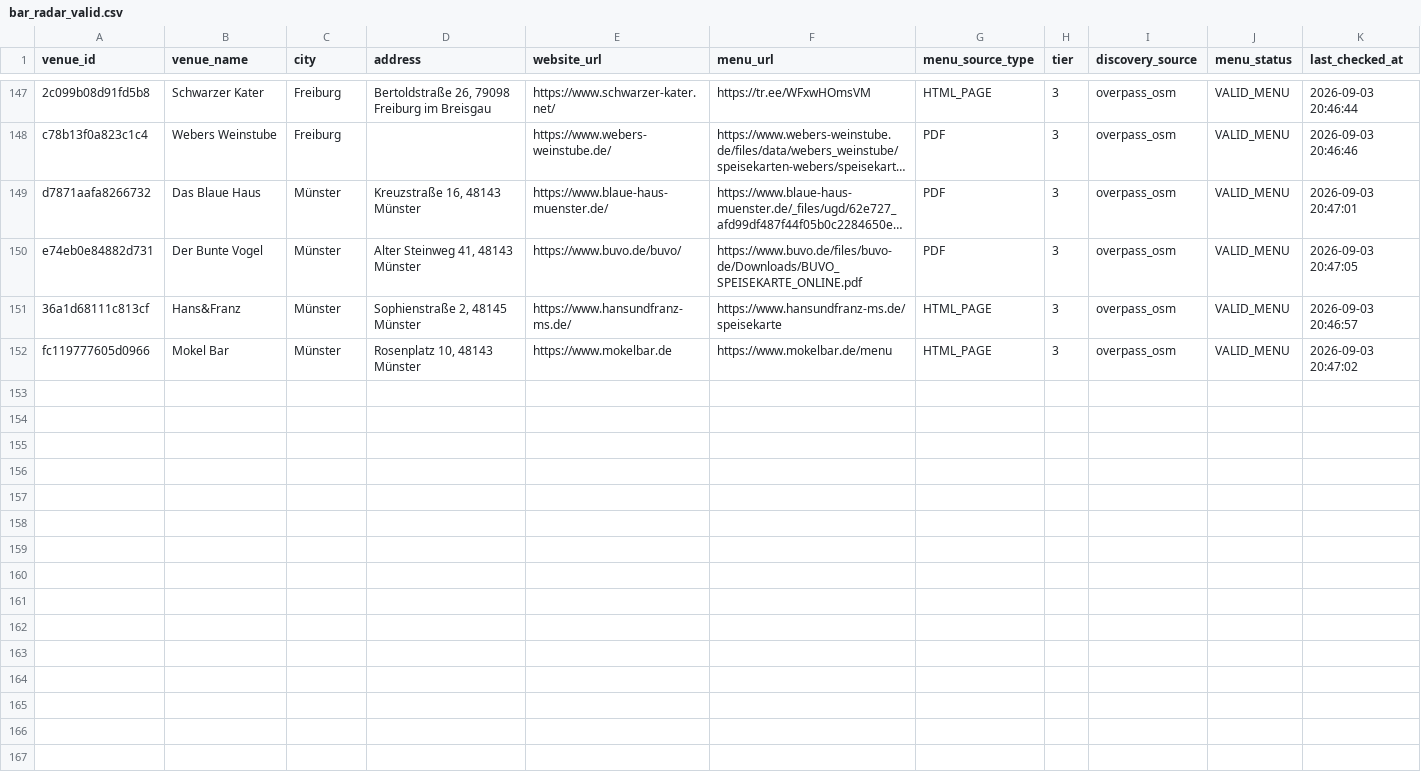
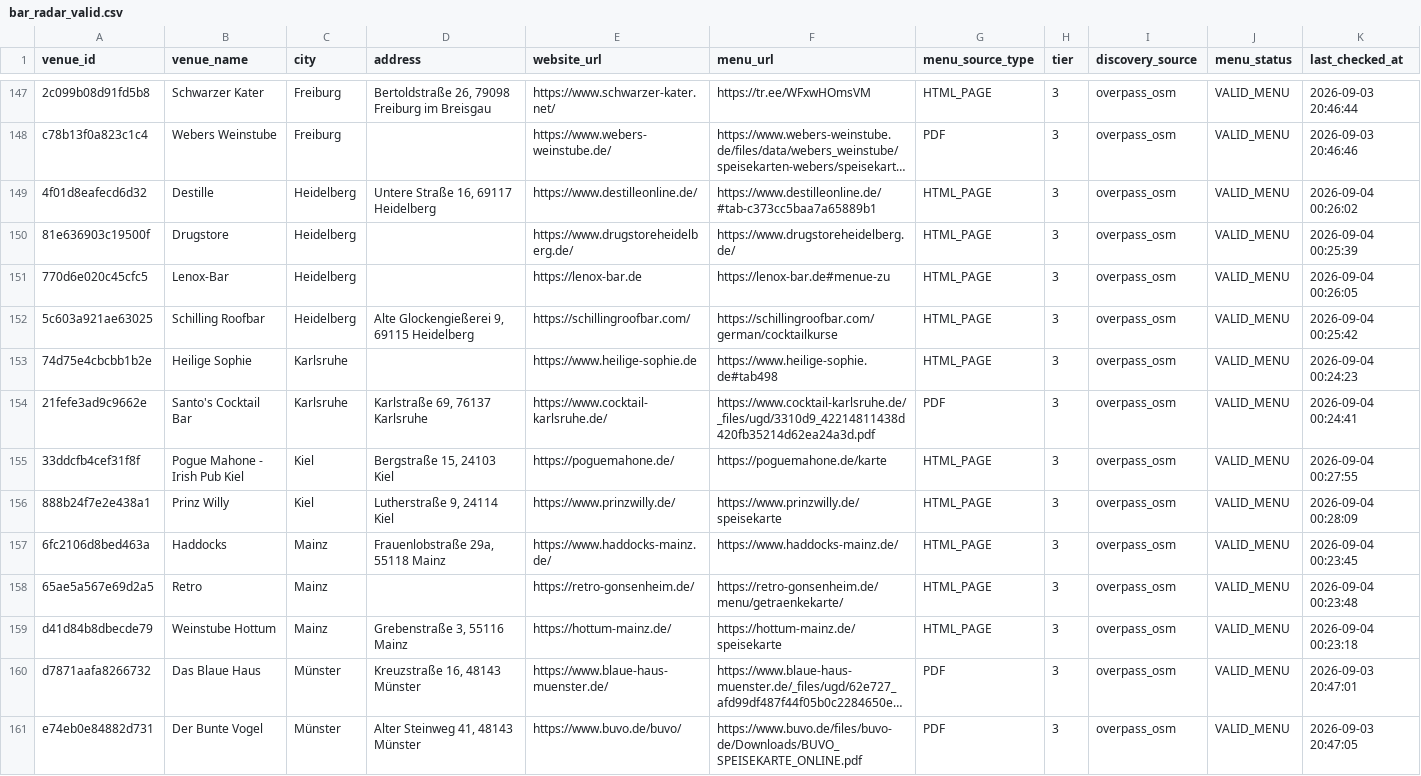
Before and after one commit to lilfimp/bar-radar-final, a CSV file: data/exports/bar_radar_valid.csv, drawn as a sheet; only a part is shown, gaps mark what is left out; the shorter side is filled out with more unchanged rows; long unchanged cells end in …; the diff names each change by its address in the sheet, - before the commit and + after, or states it on an @@ line.

```diff
--- a/data/exports/bar_radar_valid.csv
+++ b/data/exports/bar_radar_valid.csv
+row 149: 4f01d8eafecd6d32 | Destille | Heidelberg | Untere Straße 16, 69117 Heidelberg | https://www.destilleonline.de/ | https://www.destilleonline.de/#tab-c373cc5baa7a65889b1 | HTML_PAGE | 3 | overpass_osm | VALID_MENU | 2026-09-04 00:26:02
+row 150: 81e636903c19500f | Drugstore | Heidelberg |  | https://www.drugstoreheidelberg.de/ | https://www.drugstoreheidelberg.de/ | HTML_PAGE | 3 | overpass_osm | VALID_MENU | 2026-09-04 00:25:39
+row 151: 770d6e020c45cfc5 | Lenox-Bar | Heidelberg |  | https://lenox-bar.de | https://lenox-bar.de#menue-zu | HTML_PAGE | 3 | overpass_osm | VALID_MENU | 2026-09-04 00:26:05
+row 152: 5c603a921ae63025 | Schilling Roofbar | Heidelberg | Alte Glockengießerei 9, 69115 Heidelberg | https://schillingroofbar.com/ | https://schillingroofbar.com/german/cocktailkurse | HTML_PAGE | 3 | overpass_osm | VALID_MENU | 2026-09-04 00:25:42
+row 153: 74d75e4cbcbb1b2e | Heilige Sophie | Karlsruhe |  | https://www.heilige-sophie.de | https://www.heilige-sophie.de#tab498 | HTML_PAGE | 3 | overpass_osm | VALID_MENU | 2026-09-04 00:24:23
+row 154: 21fefe3ad9c9662e | Santo's Cocktail Bar | Karlsruhe | Karlstraße 69, 76137 Karlsruhe | https://www.cocktail-karlsruhe.de/ | https://www.cocktail-karlsruhe.de/_files/ugd/3310d9_42214811438d420fb35214d62ea24a3d.pdf | PDF | 3 | overpass_osm | VALID_MENU | 2026-09-04 00:24:41
+row 155: 33ddcfb4cef31f8f | Pogue Mahone - Irish Pub Kiel | Kiel | Bergstraße 15, 24103 Kiel | https://poguemahone.de/ | https://poguemahone.de/karte | HTML_PAGE | 3 | overpass_osm | VALID_MENU | 2026-09-04 00:27:55
+row 156: 888b24f7e2e438a1 | Prinz Willy | Kiel | Lutherstraße 9, 24114 Kiel | https://www.prinzwilly.de/ | https://www.prinzwilly.de/speisekarte | HTML_PAGE | 3 | overpass_osm | VALID_MENU | 2026-09-04 00:28:09
+row 157: 6fc2106d8bed463a | Haddocks | Mainz | Frauenlobstraße 29a, 55118 Mainz | https://www.haddocks-mainz.de/ | https://www.haddocks-mainz.de/ | HTML_PAGE | 3 | overpass_osm | VALID_MENU | 2026-09-04 00:23:45
+row 158: 65ae5a567e69d2a5 | Retro | Mainz |  | https://retro-gonsenheim.de/ | https://retro-gonsenheim.de/menu/getraenkekarte/ | HTML_PAGE | 3 | overpass_osm | VALID_MENU | 2026-09-04 00:23:48
+row 159: d41d84b8dbecde79 | Weinstube Hottum | Mainz | Grebenstraße 3, 55116 Mainz | https://hottum-mainz.de/ | https://hottum-mainz.de/speisekarte | HTML_PAGE | 3 | overpass_osm | VALID_MENU | 2026-09-04 00:23:18
```
Also changed, not shown: data/exports/bar_radar_venues.csv, 2 other files.
